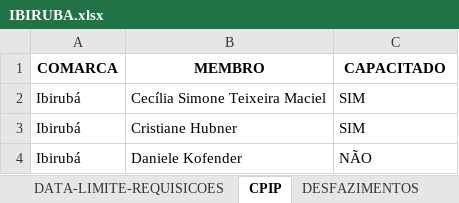
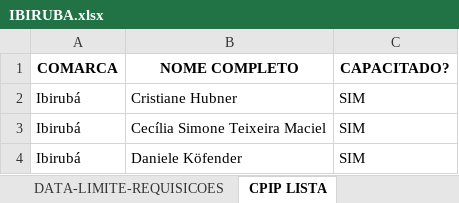
Before and after one commit to dmp-sepat/comarcas, an Excel workbook: IBIRUBA.xlsx, sheet CPIP LISTA, drawn as a sheet; values as stored, in another font and other column widths than the file's, no borders; removed rows and columns are numbered as before the commit, all else as after; the diff names each change by its address in the sheet, - before the commit and + after, or states it on an @@ line.

Commit message:
Atualização automática de IBIRUBA.xlsx

```diff
--- a/IBIRUBA.xlsx (sheet CPIP LISTA)
+++ b/IBIRUBA.xlsx (sheet CPIP LISTA)
-sheet tab: CPIP
+sheet tab: CPIP LISTA
-B1: MEMBRO
+B1: NOME COMPLETO
-C1: CAPACITADO
+C1: CAPACITADO?
+row 2: Ibirubá | Cristiane Hubner | SIM
-B4 (NOME COMPLETO): Cristiane Hubner
+B4 (NOME COMPLETO): Daniele Köfender
-row 4: Ibirubá | Daniele Kofender | NÃO
```
